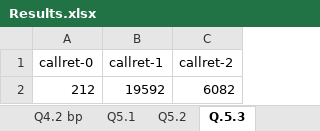
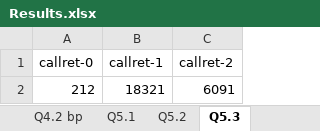
Before and after one commit to juan-mulero/cisreg, an Excel workbook: Use_Cases/UC1/Results.xlsx, sheet Q5.3, drawn as a sheet; values as stored, in another font and other column widths than the file's, no borders; the diff names each change by its address in the sheet, - before the commit and + after, or states it on an @@ line.

```diff
--- a/Use_Cases/UC1/Results.xlsx (sheet Q5.3)
+++ b/Use_Cases/UC1/Results.xlsx (sheet Q5.3)
-sheet tab: Q.5.3
+sheet tab: Q5.3
-B2 (callret-1): 19592
+B2 (callret-1): 18321
-C2 (callret-2): 6082
+C2 (callret-2): 6091
```
Also changed, not shown: sheet Q4.2, sheet Q4.2 bp, sheet Q4.1, sheet Q1, sheet Q5.2, sheet Q5.1, 3 more sheets, BGW_graphs.xlsx, BGW_statistics.xlsx, 26 other files.
